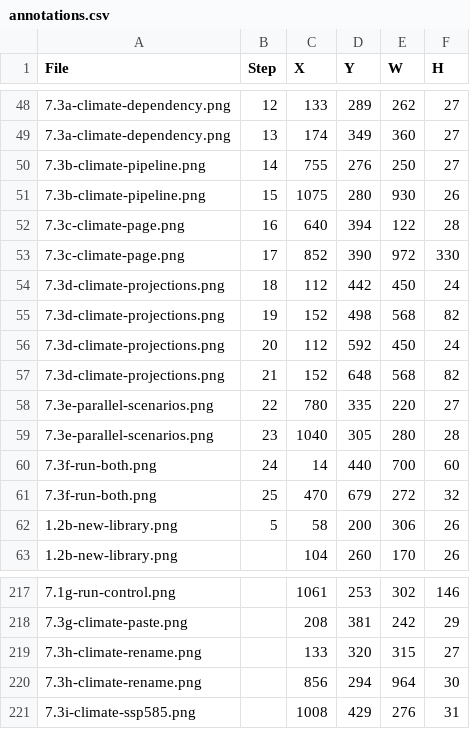
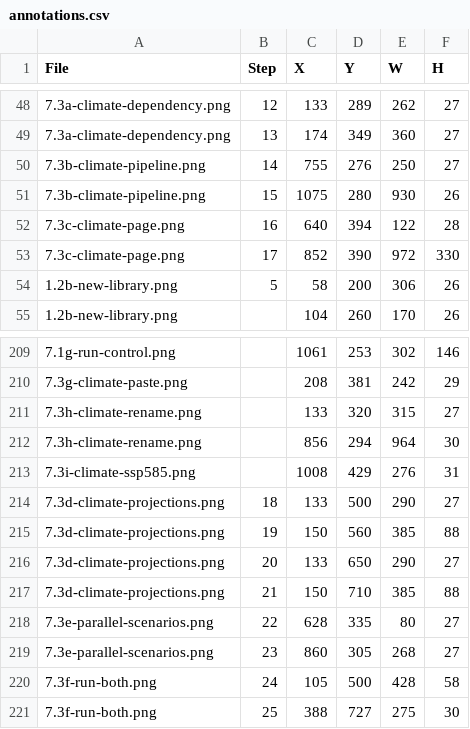
Before and after one commit to bsleeter/lucasCore, a CSV file: docs/guide/annotations.csv, drawn as a sheet; only a part is shown, gaps mark what is left out.

```diff
--- a/docs/guide/annotations.csv
+++ b/docs/guide/annotations.csv
@@ -53,10 +53,2 @@ File,Step,X,Y,W,H
 7.3c-climate-page.png,17,852,390,972,330
-7.3d-climate-projections.png,18,112,442,450,24
-7.3d-climate-projections.png,19,152,498,568,82
-7.3d-climate-projections.png,20,112,592,450,24
-7.3d-climate-projections.png,21,152,648,568,82
-7.3e-parallel-scenarios.png,22,780,335,220,27
-7.3e-parallel-scenarios.png,23,1040,305,280,28
-7.3f-run-both.png,24,14,440,700,60
-7.3f-run-both.png,25,470,679,272,32
 1.2b-new-library.png,5,58,200,306,26
@@ -221 +213,9 @@ File,Step,X,Y,W,H
 7.3i-climate-ssp585.png,,1008,429,276,31
+7.3d-climate-projections.png,18,133,500,290,27
+7.3d-climate-projections.png,19,150,560,385,88
+7.3d-climate-projections.png,20,133,650,290,27
+7.3d-climate-projections.png,21,150,710,385,88
+7.3e-parallel-scenarios.png,22,628,335,80,27
+7.3e-parallel-scenarios.png,23,860,305,268,27
+7.3f-run-both.png,24,105,500,428,58
+7.3f-run-both.png,25,388,727,275,30
```
Also changed, not shown: docs/guide/crops.csv, 1 other file.
